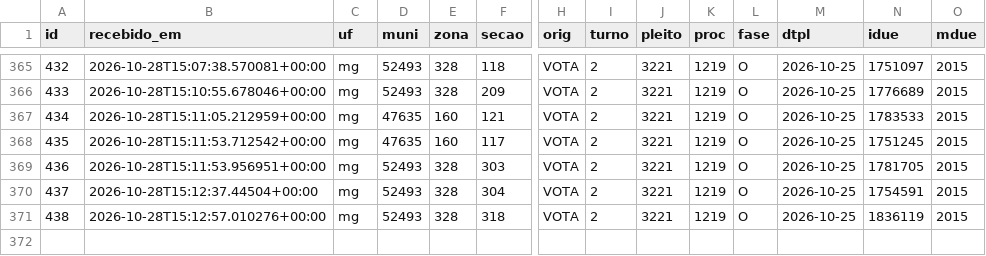
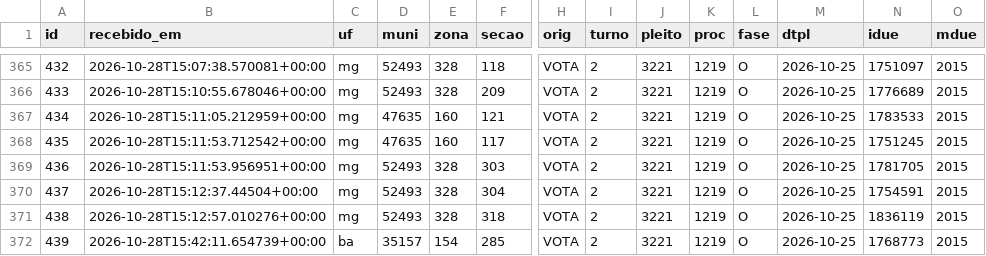
Before and after one commit to ArvorCo/PNAD, a CSV file: docs/assets/totalizacao_dados/bus.csv, drawn as a sheet; only a part is shown, gaps mark what is left out; rows hold the shown columns only; the diff names each change by its address in the sheet, - before the commit and + after, or states it on an @@ line.

Commit message:
totalizacao: snapshot 2026-10-28T15:45Z

```diff
--- a/docs/assets/totalizacao_dados/bus.csv
+++ b/docs/assets/totalizacao_dados/bus.csv
+row 372: 439 | 2026-10-28T15:42:11.654739+00:00 | ba | 35157 | 154 | 285 | VOTA | 2 | 3221 | 1219 | O | 2026-10-25 | 1768773 | 2015
```
Also changed, not shown: docs/assets/totalizacao_dados/cargos.csv, docs/assets/totalizacao_dados/conferencia_tse.csv, 12 other files.
